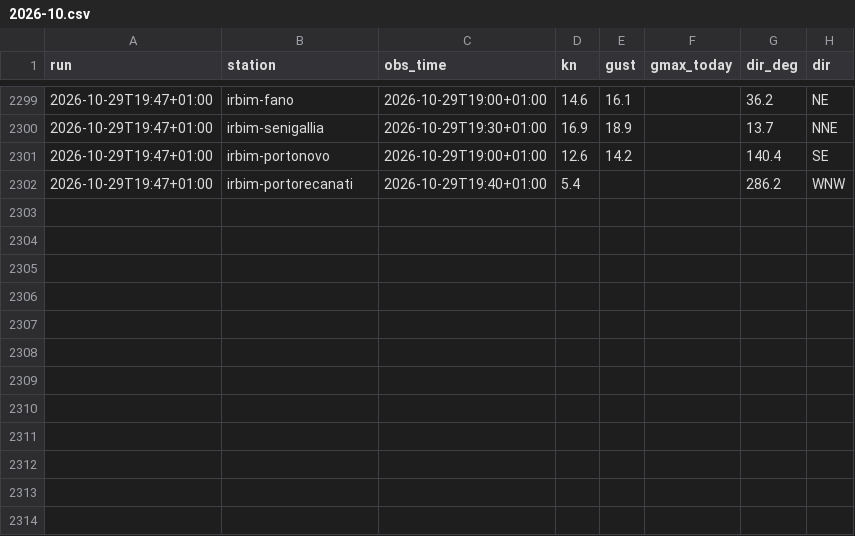
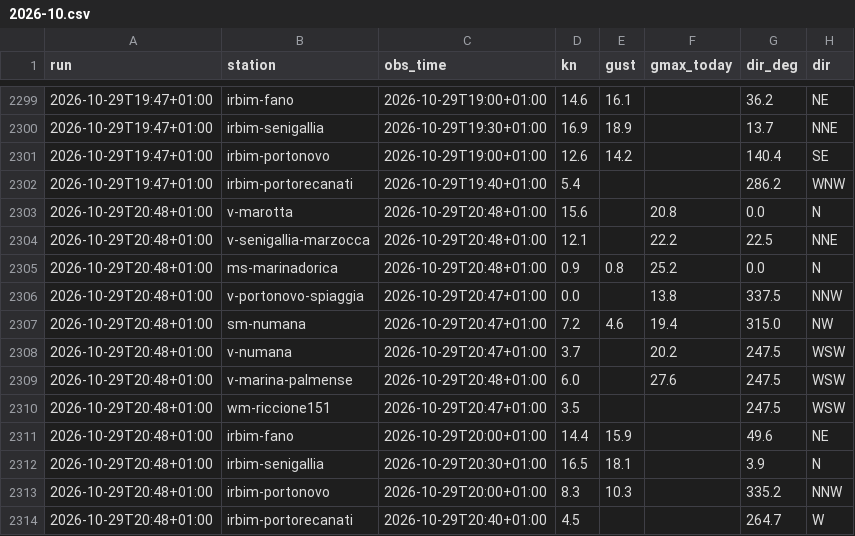
Before and after one commit to giuliobellitti-cell/spot-board-dati, a CSV file: data/obs/2026-10.csv, drawn as a sheet; only a part is shown, gaps mark what is left out; the diff names each change by its address in the sheet, - before the commit and + after, or states it on an @@ line.

```diff
--- a/data/obs/2026-10.csv
+++ b/data/obs/2026-10.csv
+row 2303: 2026-10-29T20:48+01:00 | v-marotta | 2026-10-29T20:48+01:00 | 15.6 |  | 20.8 | 0.0 | N
+row 2304: 2026-10-29T20:48+01:00 | v-senigallia-marzocca | 2026-10-29T20:48+01:00 | 12.1 |  | 22.2 | 22.5 | NNE
+row 2305: 2026-10-29T20:48+01:00 | ms-marinadorica | 2026-10-29T20:48+01:00 | 0.9 | 0.8 | 25.2 | 0.0 | N
+row 2306: 2026-10-29T20:48+01:00 | v-portonovo-spiaggia | 2026-10-29T20:47+01:00 | 0.0 |  | 13.8 | 337.5 | NNW
+row 2307: 2026-10-29T20:48+01:00 | sm-numana | 2026-10-29T20:47+01:00 | 7.2 | 4.6 | 19.4 | 315.0 | NW
+row 2308: 2026-10-29T20:48+01:00 | v-numana | 2026-10-29T20:47+01:00 | 3.7 |  | 20.2 | 247.5 | WSW
+row 2309: 2026-10-29T20:48+01:00 | v-marina-palmense | 2026-10-29T20:48+01:00 | 6.0 |  | 27.6 | 247.5 | WSW
+row 2310: 2026-10-29T20:48+01:00 | wm-riccione151 | 2026-10-29T20:47+01:00 | 3.5 |  |  | 247.5 | WSW
+row 2311: 2026-10-29T20:48+01:00 | irbim-fano | 2026-10-29T20:00+01:00 | 14.4 | 15.9 |  | 49.6 | NE
+row 2312: 2026-10-29T20:48+01:00 | irbim-senigallia | 2026-10-29T20:30+01:00 | 16.5 | 18.1 |  | 3.9 | N
+row 2313: 2026-10-29T20:48+01:00 | irbim-portonovo | 2026-10-29T20:00+01:00 | 8.3 | 10.3 |  | 335.2 | NNW
+row 2314: 2026-10-29T20:48+01:00 | irbim-portorecanati | 2026-10-29T20:40+01:00 | 4.5 |  |  | 264.7 | W
```
Also changed, not shown: data/mare/2026-10.csv, 2 other files.
